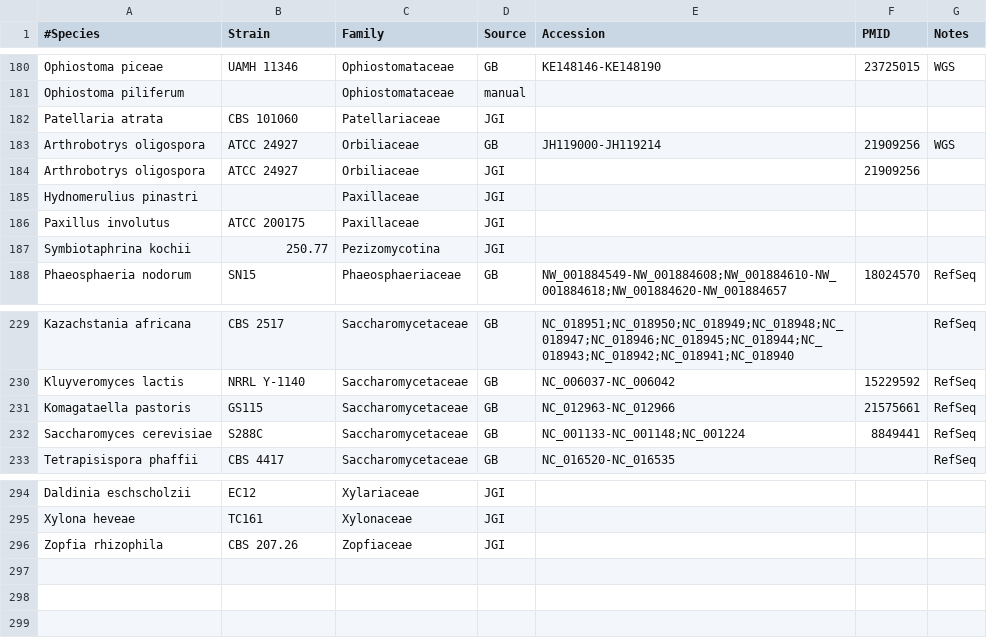
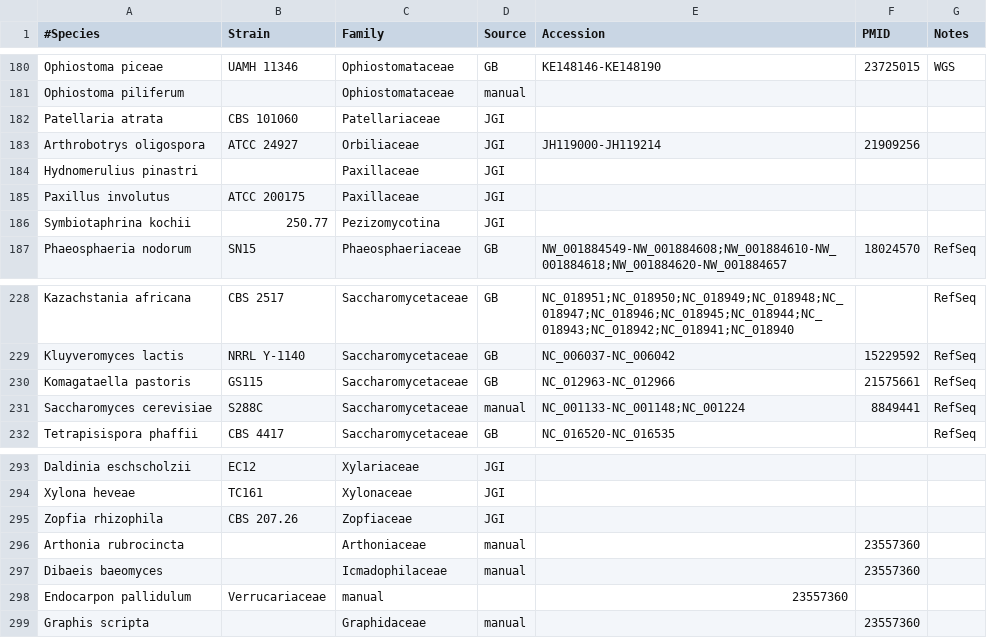
Before and after one commit to sjmondo/genomes, a CSV file: lib/organisms.csv, drawn as a sheet; only a part is shown, gaps mark what is left out.

Commit message:
added Lichen genomes from Duke group

```diff
--- a/lib/organisms.csv
+++ b/lib/organisms.csv
@@ -182,4 +182,3 @@ Ophiostoma piliferum,,Ophiostomataceae,manual,,,
 Patellaria atrata,CBS 101060,Patellariaceae,JGI,,,
-Arthrobotrys oligospora,ATCC 24927,Orbiliaceae,GB,JH119000-JH119214,21909256,WGS
-Arthrobotrys oligospora,ATCC 24927,Orbiliaceae,JGI,,21909256,
+Arthrobotrys oligospora,ATCC 24927,Orbiliaceae,JGI,JH119000-JH119214,21909256,
 Hydnomerulius pinastri,,Paxillaceae,JGI,,,
@@ -231,3 +230,3 @@ Kluyveromyces lactis,NRRL Y-1140,Saccharomycetaceae,GB,NC_006037-NC_006042,15229
 Komagataella pastoris,GS115,Saccharomycetaceae,GB,NC_012963-NC_012966,21575661,RefSeq
-Saccharomyces cerevisiae,S288C,Saccharomycetaceae,GB,NC_001133-NC_001148;NC_001224,8849441,RefSeq
+Saccharomyces cerevisiae,S288C,Saccharomycetaceae,manual,NC_001133-NC_001148;NC_001224,8849441,RefSeq
 Tetrapisispora phaffii,CBS 4417,Saccharomycetaceae,GB,NC_016520-NC_016535,,RefSeq
@@ -296 +295,5 @@ Xylona heveae,TC161,Xylonaceae,JGI,,,
 Zopfia rhizophila,CBS 207.26,Zopfiaceae,JGI,,,
+Arthonia rubrocincta,,Arthoniaceae,manual,,23557360,
+Dibaeis baeomyces,,Icmadophilaceae,manual,,23557360,
+Endocarpon pallidulum,Verrucariaceae,manual,,23557360,
+Graphis scripta,,Graphidaceae,manual,,23557360,
```
